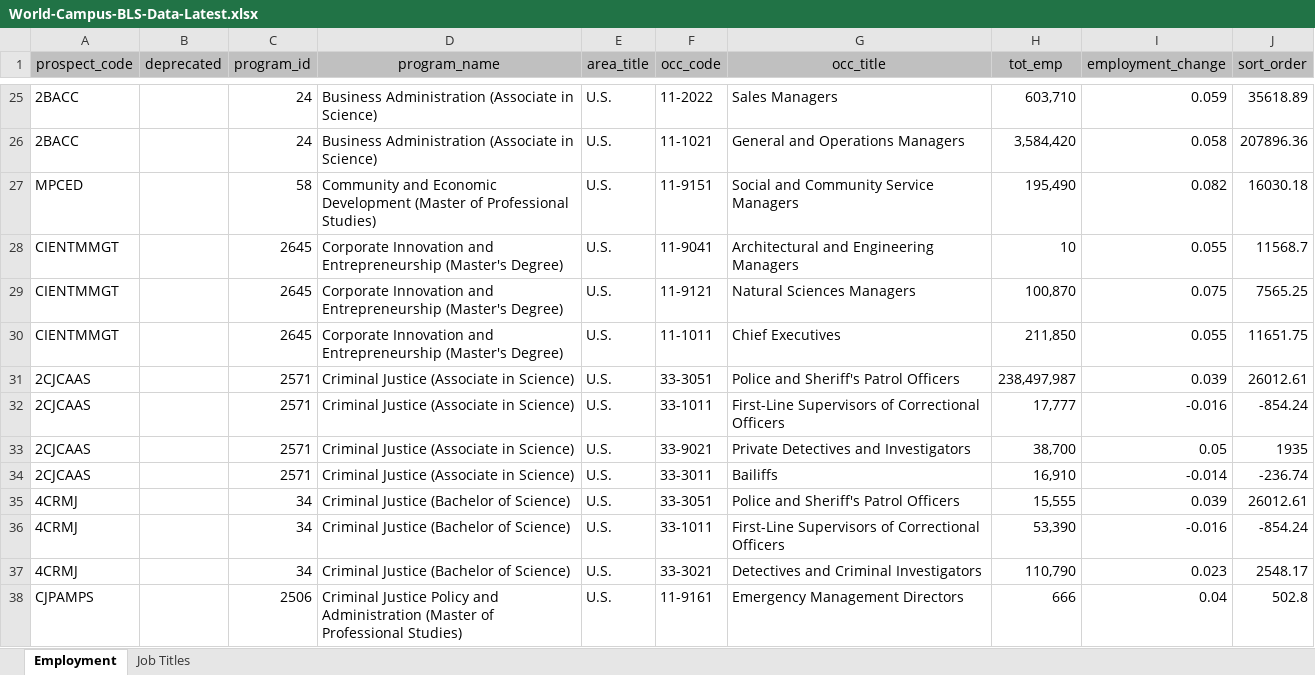
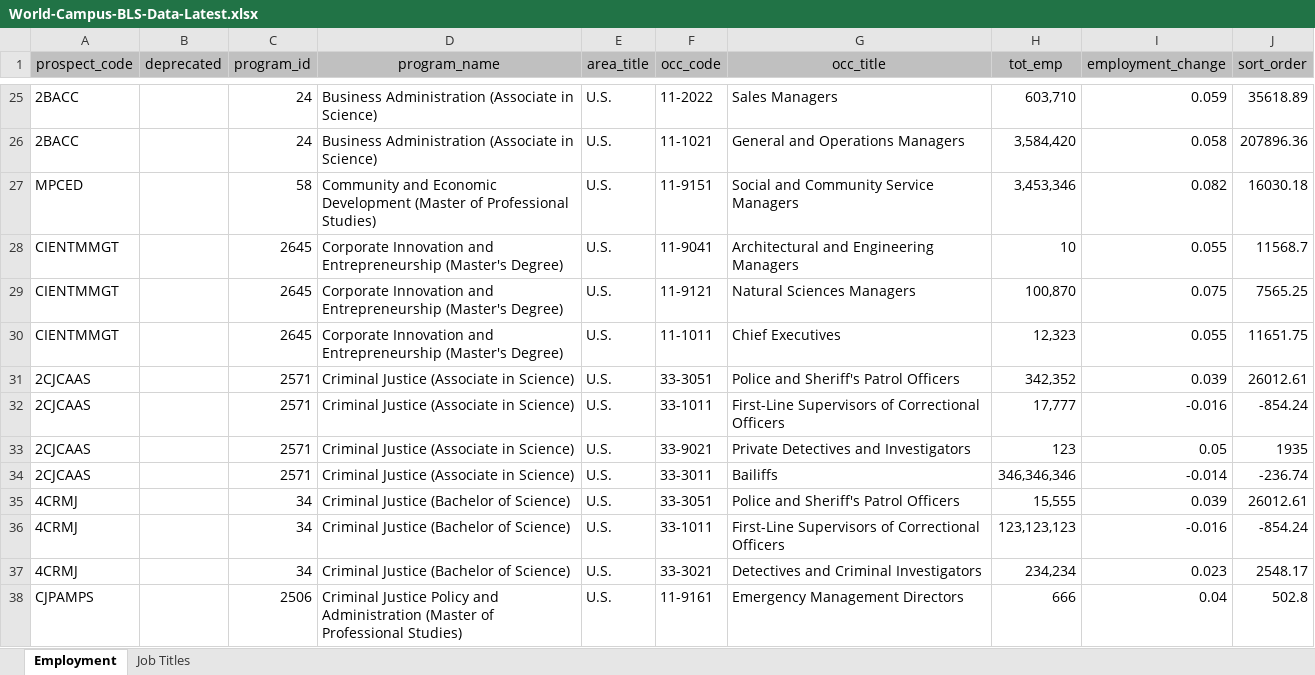
Before and after one commit to psu-online-education/bls-data-conversion, an Excel workbook: docs/bls-data/World-Campus-BLS-Data-Latest.xlsx, sheet Employment, drawn as a sheet; only a part is shown, gaps mark what is left out; values as stored, in another font and other column widths than the file's, no borders; the diff covers the shown part only; the diff names each change by its address in the sheet, - before the commit and + after, or states it on an @@ line.

```diff
--- a/docs/bls-data/World-Campus-BLS-Data-Latest.xlsx (sheet Employment)
+++ b/docs/bls-data/World-Campus-BLS-Data-Latest.xlsx (sheet Employment)
-H27 (tot_emp): 195,490
+H27 (tot_emp): 3,453,346
-H30 (tot_emp): 211,850
+H30 (tot_emp): 12,323
-H31 (tot_emp): 238,497,987
+H31 (tot_emp): 342,352
-H33 (tot_emp): 38,700
+H33 (tot_emp): 123
-H34 (tot_emp): 16,910
+H34 (tot_emp): 346,346,346
-H36 (tot_emp): 53,390
+H36 (tot_emp): 123,123,123
-H37 (tot_emp): 110,790
+H37 (tot_emp): 234,234
```
Also changed, not shown: 7 edited cells elsewhere in this sheet, 2 other files.
